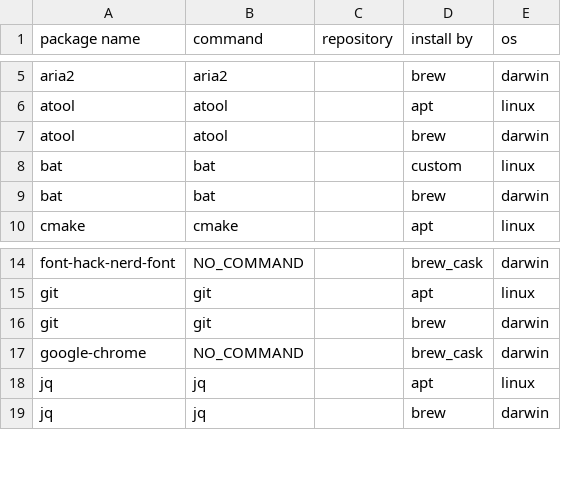
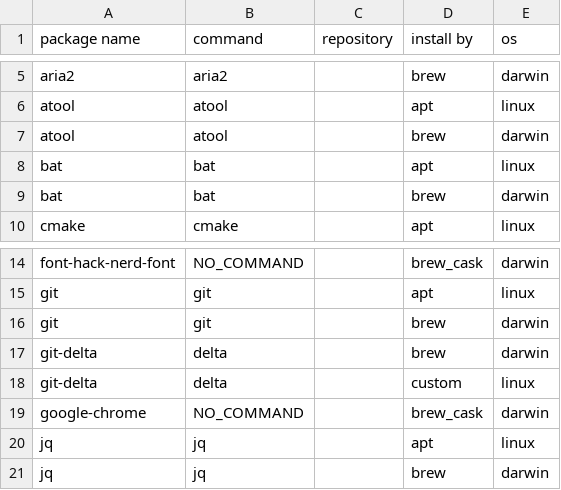
Before and after one commit to narugit/dotfiles, a CSV file: data/packages.csv, drawn as a sheet; only a part is shown, gaps mark what is left out.

Commit message:
Update packages.csv

```diff
--- a/data/packages.csv
+++ b/data/packages.csv
@@ -7,3 +7,3 @@ atool,atool,,apt,linux
 atool,atool,,brew,darwin
-bat,bat,,custom,linux
+bat,bat,,apt,linux
 bat,bat,,brew,darwin
@@ -16,2 +16,4 @@ git,git,,apt,linux
 git,git,,brew,darwin
+git-delta,delta,,brew,darwin
+git-delta,delta,,custom,linux
 google-chrome,NO_COMMAND,,brew_cask,darwin
```
